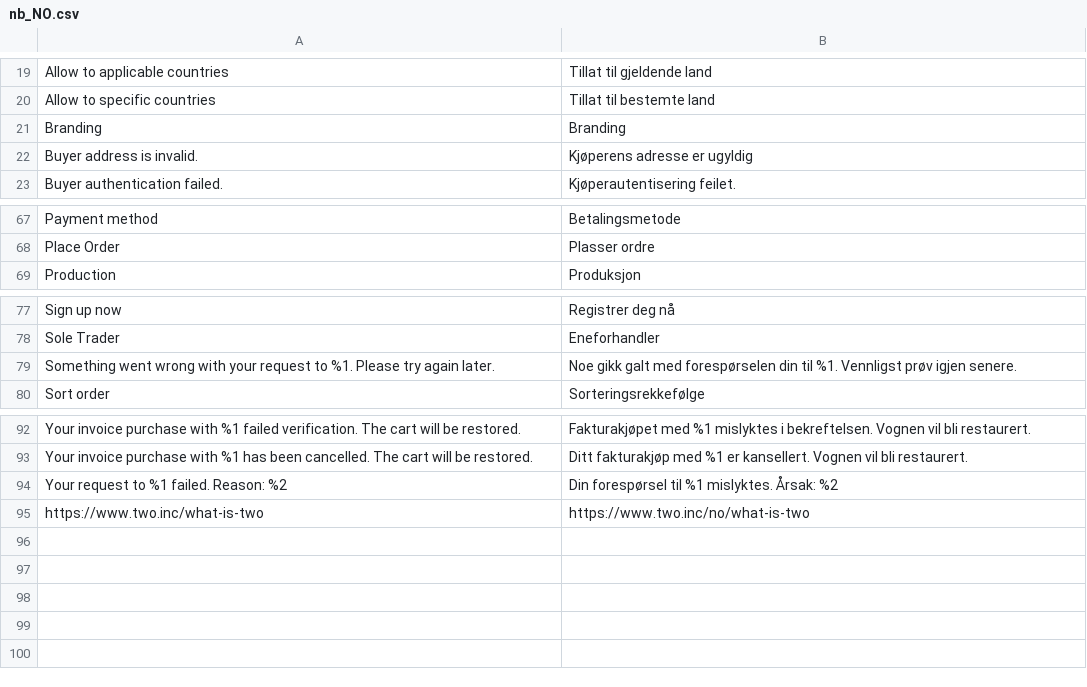
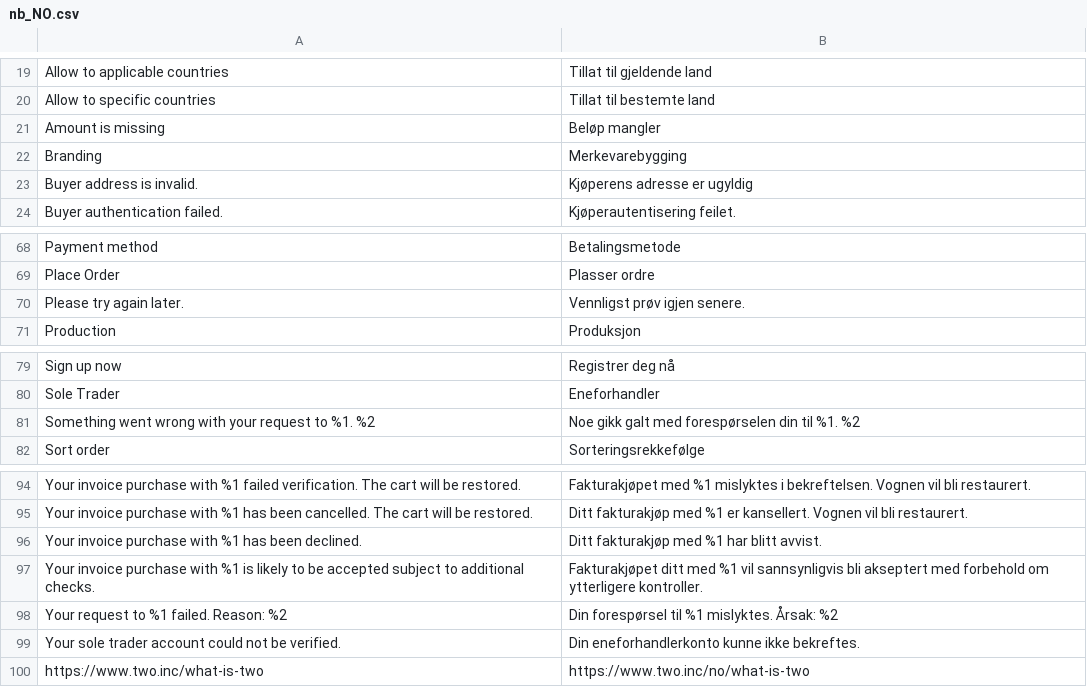
Before and after one commit to two-inc/magento2, a CSV file: i18n/nb_NO.csv, drawn as a sheet; only a part is shown, gaps mark what is left out; removed rows and columns are numbered as before the commit, all else as after; the diff names each change by its address in the sheet, - before the commit and + after, or states it on an @@ line.

```diff
--- a/i18n/nb_NO.csv
+++ b/i18n/nb_NO.csv
+row 21: Amount is missing | Beløp mangler
-B22: Branding
+B22: Merkevarebygging
+row 70: Please try again later. | Vennligst prøv igjen senere.
-row 79: Something went wrong with your request to %1. Please try again later. | Noe gikk galt med forespørselen din til %1. Vennligst prøv igjen senere.
+row 81: Something went wrong with your request to %1. %2 | Noe gikk galt med forespørselen din til %1. %2
+row 96: Your invoice purchase with %1 has been declined. | Ditt fakturakjøp med %1 har blitt avvist.
+row 97: Your invoice purchase with %1 is likely to be accepted subject to additional checks. | Fakturakjøpet ditt med %1 vil sannsynligvis bli akseptert med forbehold om ytterligere kontroller.
+row 99: Your sole trader account could not be verified. | Din eneforhandlerkonto kunne ikke bekreftes.
```
Also changed, not shown: i18n/en_US.csv, i18n/nl_NL.csv, 4 other files.
